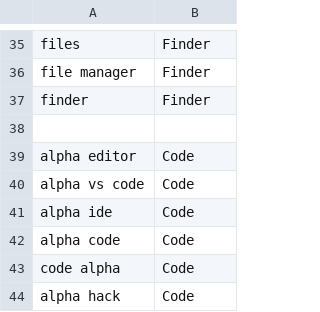
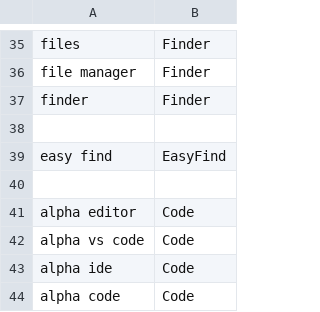
Before and after one commit to chromalchemy/talon-community, a CSV file: core/app_switcher/app_name_overrides.mac.csv, drawn as a sheet; only a part is shown, gaps mark what is left out; the shorter side is filled out with more unchanged rows.

Commit message:
add easyfind app

```diff
--- a/core/app_switcher/app_name_overrides.mac.csv
+++ b/core/app_switcher/app_name_overrides.mac.csv
@@ -38,2 +38,4 @@ finder, Finder
 
+easy find, EasyFind
+
 alpha editor, Code
```
